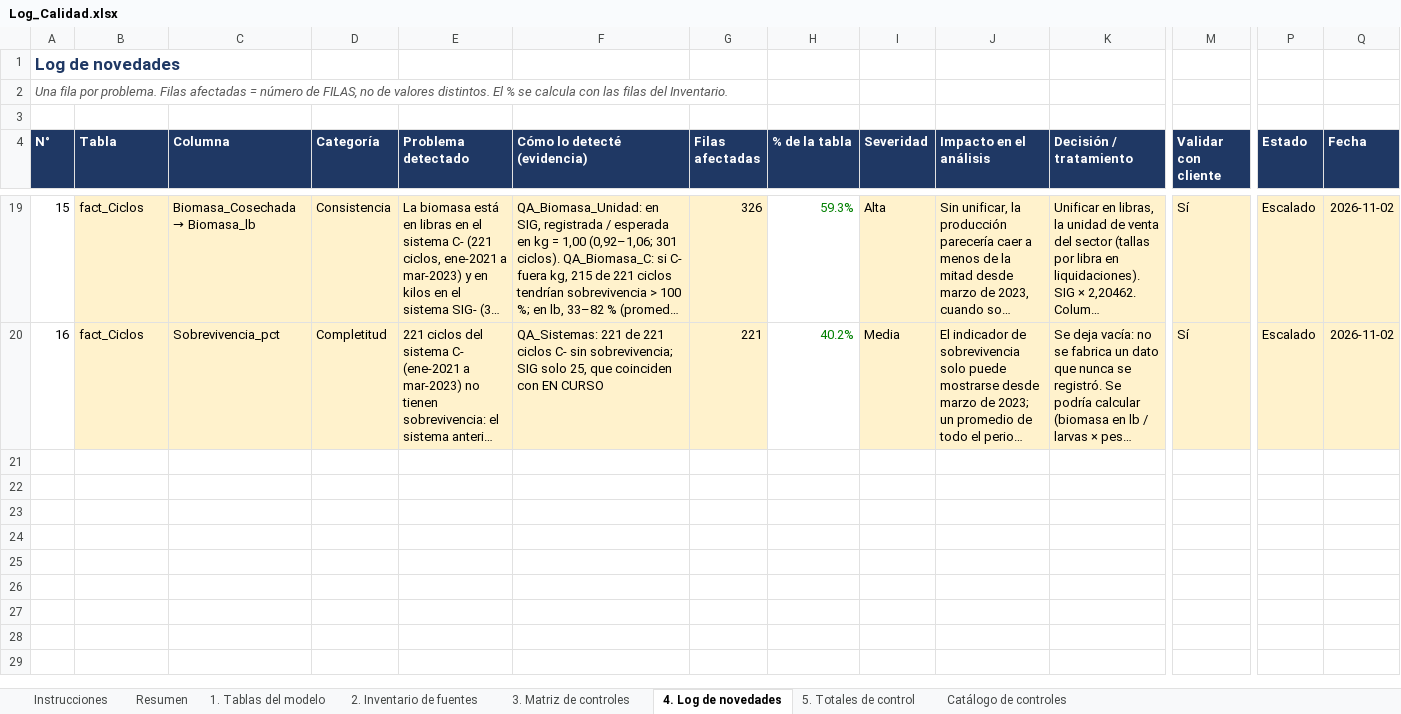
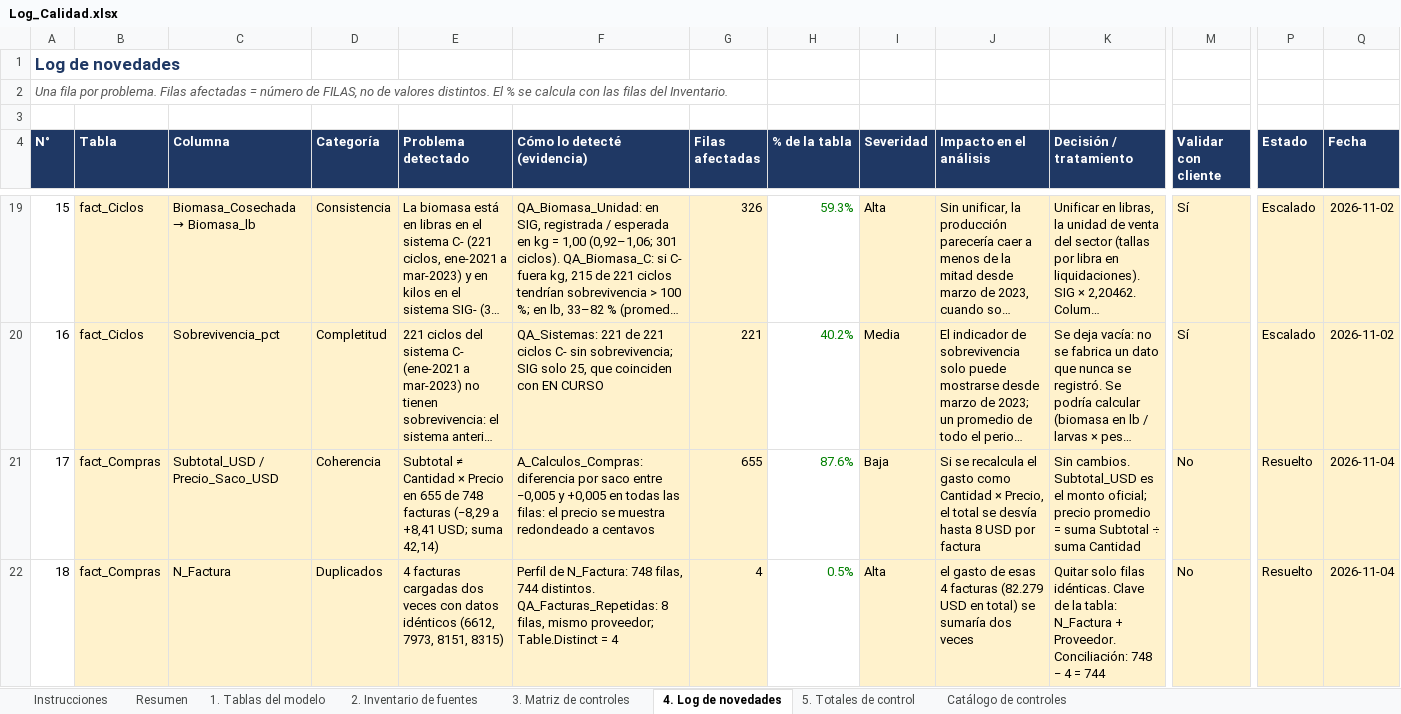
Before and after one commit to EfrenCherres/acuicola-sofrevi-bi, an Excel workbook: bitacora/Log_Calidad.xlsx, sheet 4. Log de novedades, drawn as a sheet; only a part is shown, gaps mark what is left out; long unchanged cells end in …; values as stored, in another font and other column widths than the file's, no borders; conditional formats not drawn; rows hold the shown columns only; the diff covers the shown part only; the diff names each change by its address in the sheet, - before the commit and + after, or states it on an @@ line.

Commit message:
Fase 3: fact_Compras y dim_Proveedor en el modelo

```diff
--- a/bitacora/Log_Calidad.xlsx (sheet 4. Log de novedades)
+++ b/bitacora/Log_Calidad.xlsx (sheet 4. Log de novedades)
+row 21: 17 | fact_Compras | Subtotal_USD / Precio_Saco_USD | Coherencia | Subtotal ≠ Cantidad × Precio en 655 de 748 facturas (−8,29 a +8,41 USD; suma 42,14) | A_Calculos_Compras: diferencia por saco entre −0,005 y +0,005 en todas las filas: el precio se muestra redondeado a centavos | 655 | 87.6% | Baja | Si se recalcula el gasto como Cantidad × Precio, el total se desvía hasta 8 USD por factura | Sin cambios. Subtotal_USD es el monto oficial; precio promedio = suma Subtotal ÷ suma Cantidad | No | Resuelto | 2026-11-04
+row 22: 18 | fact_Compras | N_Factura | Duplicados | 4 facturas cargadas dos veces con datos idénticos (6612, 7973, 8151, 8315) | Perfil de N_Factura: 748 filas, 744 distintos. QA_Facturas_Repetidas: 8 filas, mismo proveedor; Table.Distinct = 4 | 4 | 0.5% | Alta | el gasto de esas 4 facturas (82.279 USD en total) se sumaría dos veces | Quitar solo filas idénticas. Clave de la tabla: N_Factura + Proveedor. Conciliación: 748 − 4 = 744 | No | Resuelto | 2026-11-04
```
Also changed, not shown: 1 added row elsewhere in this sheet, sheet 3. Matriz de controles, sheet 1. Tablas del modelo, sheet Resumen, 13 other files.
